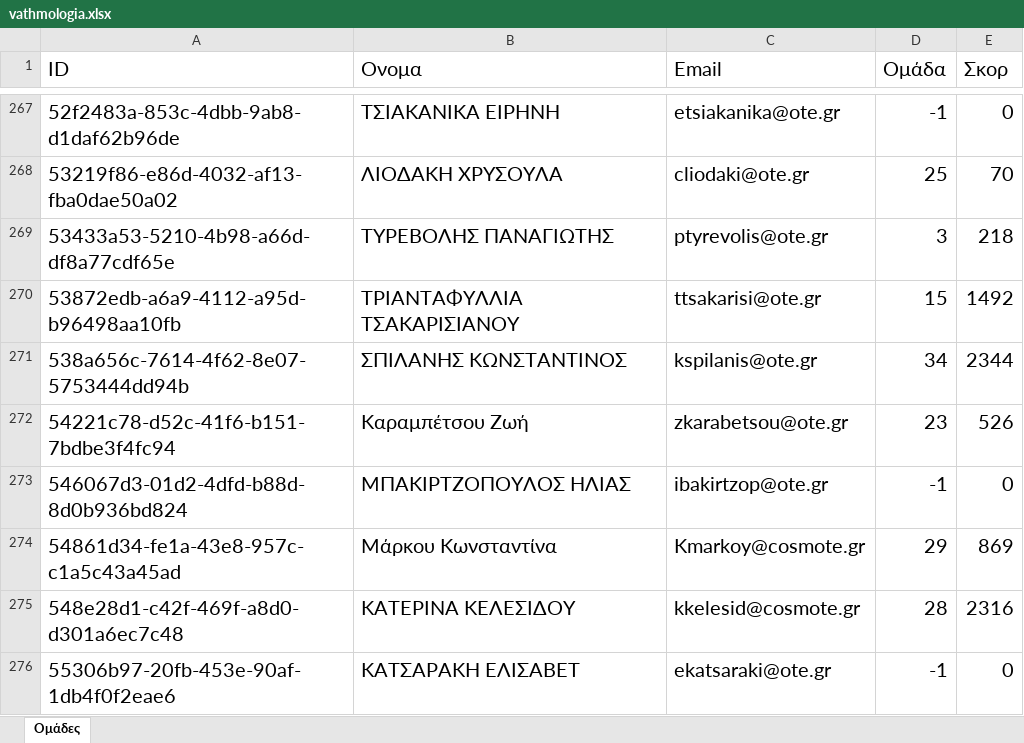
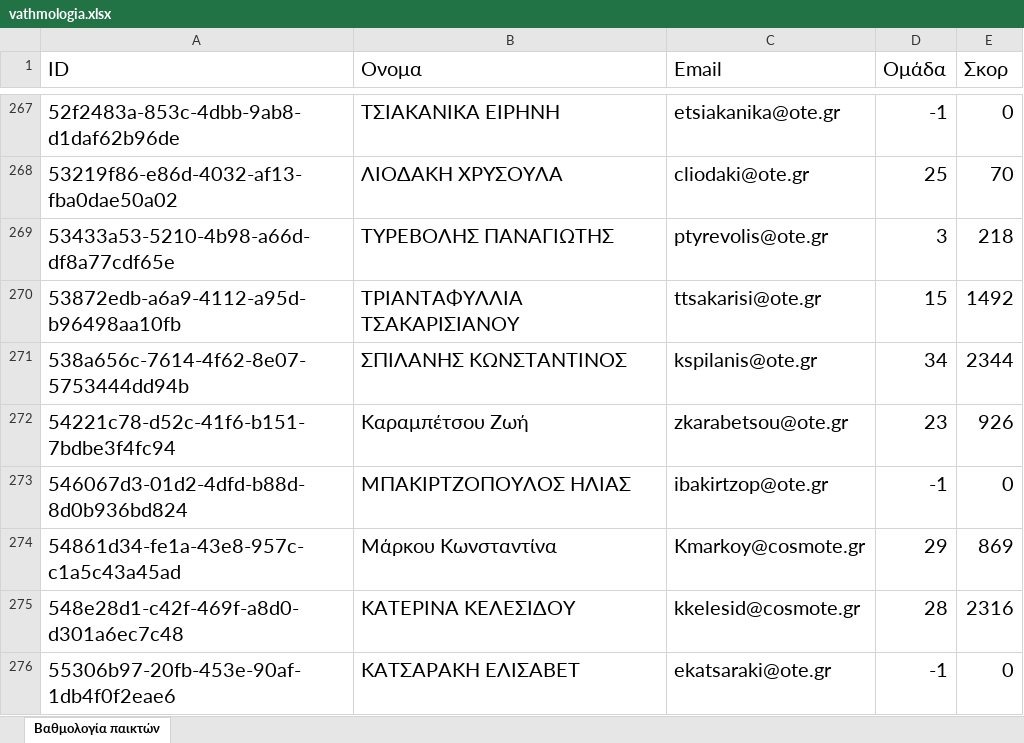
Before and after one commit to antreascig/WebGames, an Excel workbook: WebGames/App_Data/vathmologia.xlsx, sheet Βαθμολογία παικτών, drawn as a sheet; only a part is shown, gaps mark what is left out; values as stored, in another font and other column widths than the file's, no borders; table styles not drawn; the diff covers the shown part only; the diff names each change by its address in the sheet, - before the commit and + after, or states it on an @@ line.

```diff
--- a/WebGames/App_Data/vathmologia.xlsx (sheet Βαθμολογία παικτών)
+++ b/WebGames/App_Data/vathmologia.xlsx (sheet Βαθμολογία παικτών)
-sheet tab: Ομάδες
+sheet tab: Βαθμολογία παικτών
-E272 (Σκορ): 526
+E272 (Σκορ): 926
```
Also changed, not shown: 28 edited cells elsewhere in this sheet, WebGames/App_Data/omades_scores.xlsx, 11 other files.
